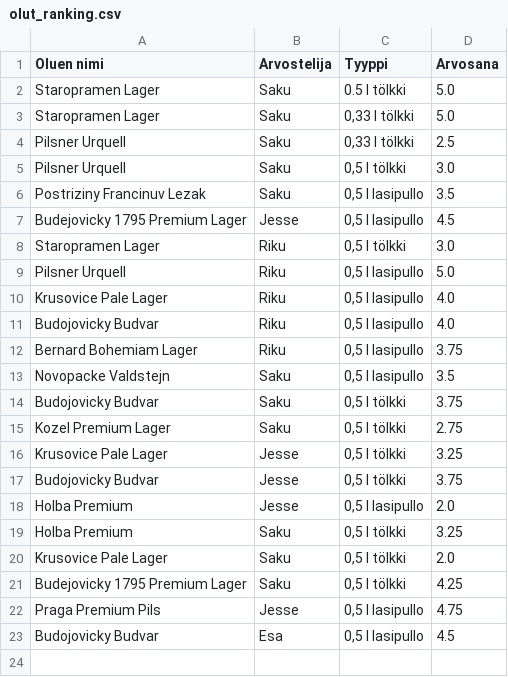
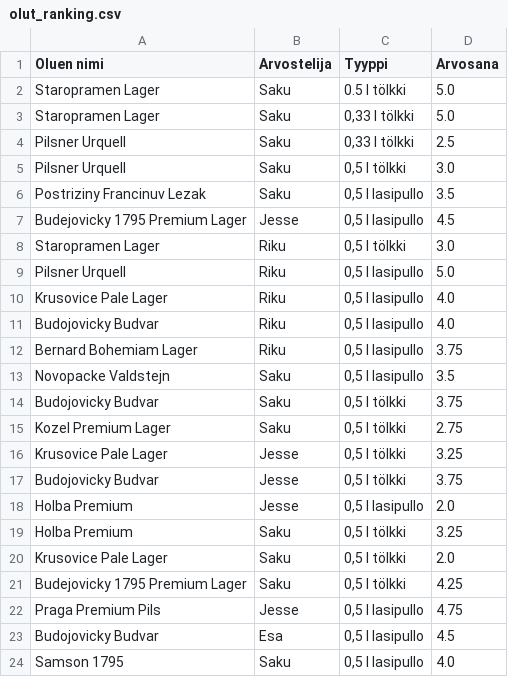
Before and after one commit to saqfromchurchvillage/streamlit, a CSV file: olut_ranking.csv, drawn as a sheet; the diff names each change by its address in the sheet, - before the commit and + after, or states it on an @@ line.

Commit message:
Update CSV file

```diff
--- a/olut_ranking.csv
+++ b/olut_ranking.csv
+row 24: Samson 1795 | Saku | 0,5 l lasipullo | 4.0
```
